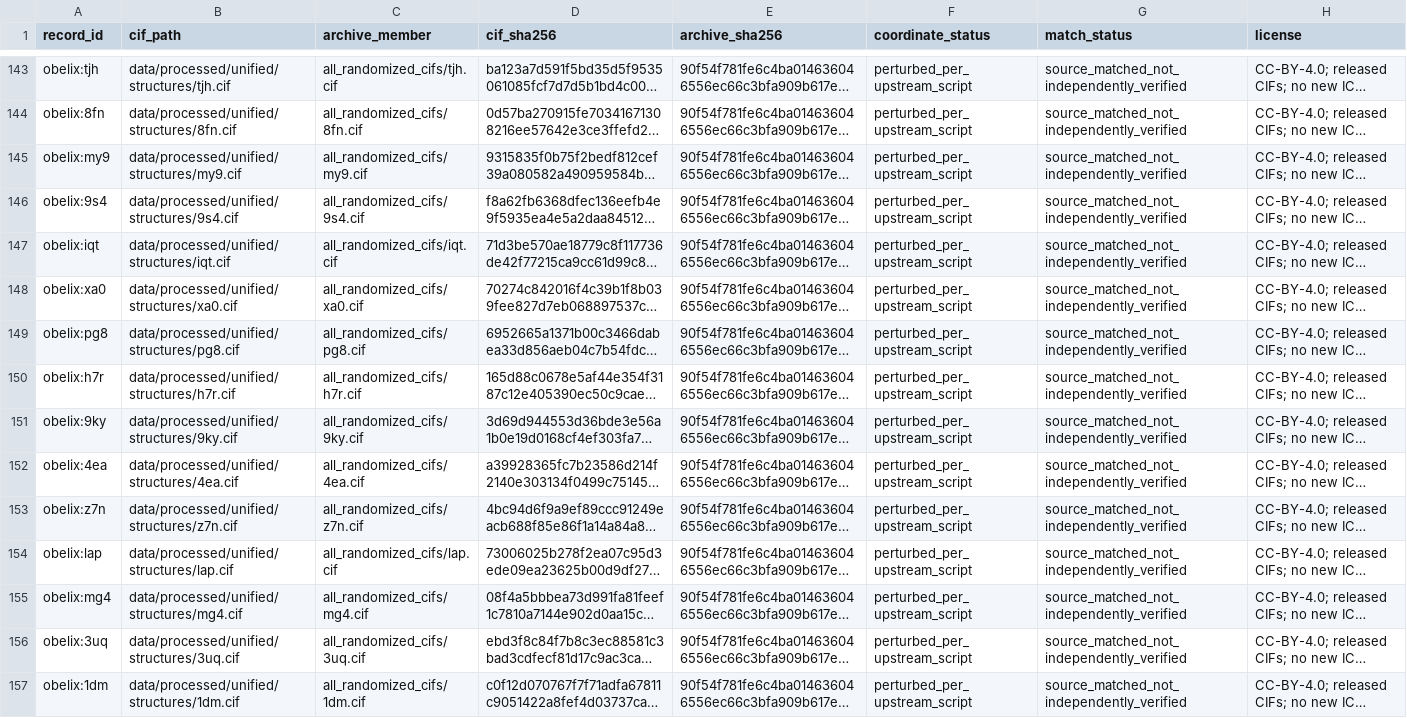
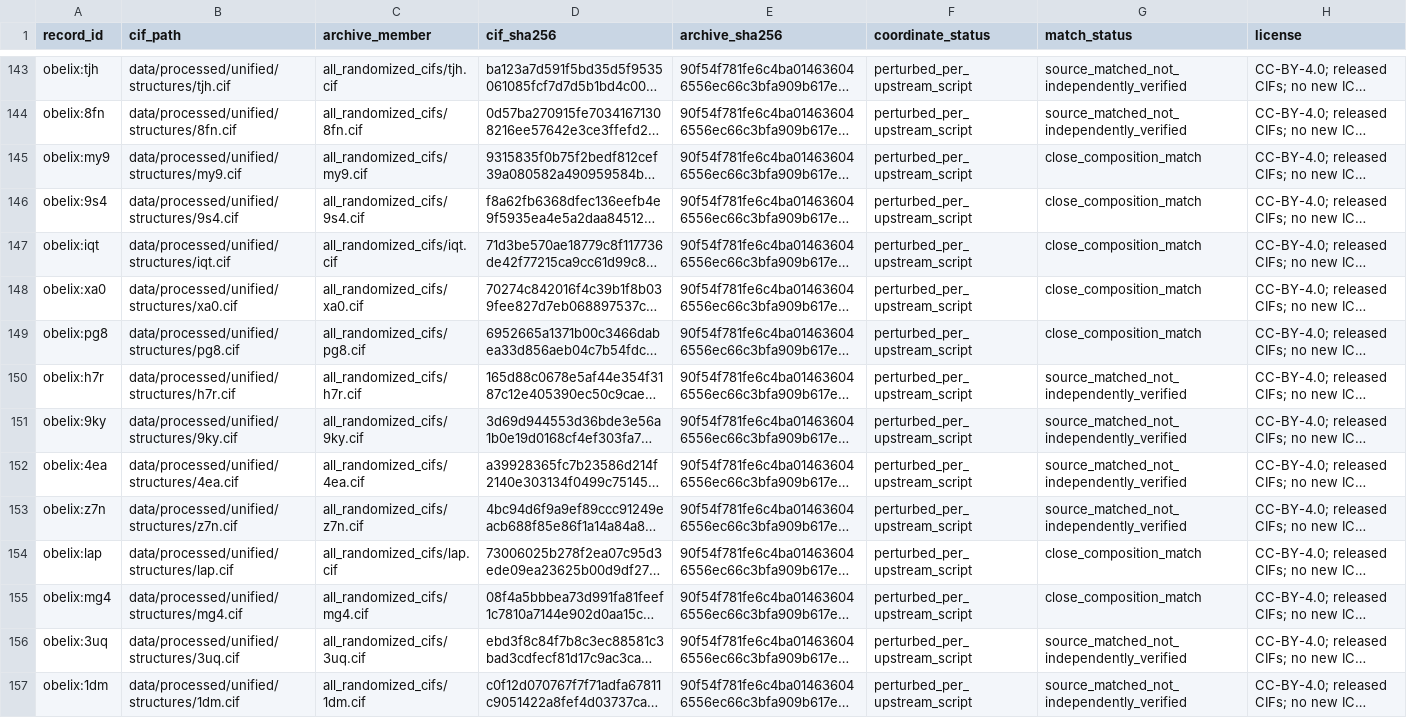
Before and after one commit to linhe417/POWER, a CSV file: data/processed/unified/structure_manifest.csv, drawn as a sheet; only a part is shown, gaps mark what is left out; long unchanged cells end in …; the diff covers the shown part only; the diff names each change by its address in the sheet, - before the commit and + after, or states it on an @@ line.

Commit message:
Correct approximate CIF matching and audit effective dataset coverage
Recognize original Yes close-match flags without changing source labels. Distinguish composition counts, structure evidence, partial processing information and internal vs external validation. Document Li7SiPS8 composition overlap and add reproducible coverage checks.

```diff
--- a/data/processed/unified/structure_manifest.csv
+++ b/data/processed/unified/structure_manifest.csv
-G145:G149 (match_status): source_matched_not_independently_verified
+G145:G149 (match_status): close_composition_match
-G154:G155 (match_status): source_matched_not_independently_verified
+G154:G155 (match_status): close_composition_match
```
Also changed, not shown: 54 edited cells elsewhere in this file, 22 other files.
